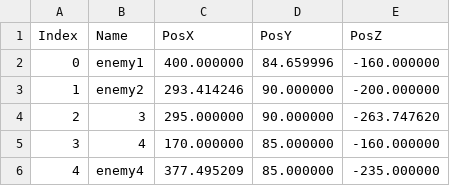
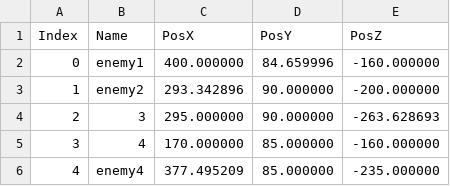
Before and after one commit to tsubasak1217/SEED_Engine, a CSV file: SEED/Resources/csv/SaveDatas/enemies_position_5.csv, drawn as a sheet.

```diff
--- a/SEED/Resources/csv/SaveDatas/enemies_position_5.csv
+++ b/SEED/Resources/csv/SaveDatas/enemies_position_5.csv
@@ -2,4 +2,4 @@ Index,Name,PosX,PosY,PosZ
 0,enemy1,400.000000,84.659996,-160.000000
-1,enemy2,293.414246,90.000000,-200.000000
-2,3,295.000000,90.000000,-263.747620
+1,enemy2,293.342896,90.000000,-200.000000
+2,3,295.000000,90.000000,-263.628693
 3,4,170.000000,85.000000,-160.000000
```
Also changed, not shown: 19 other files.
